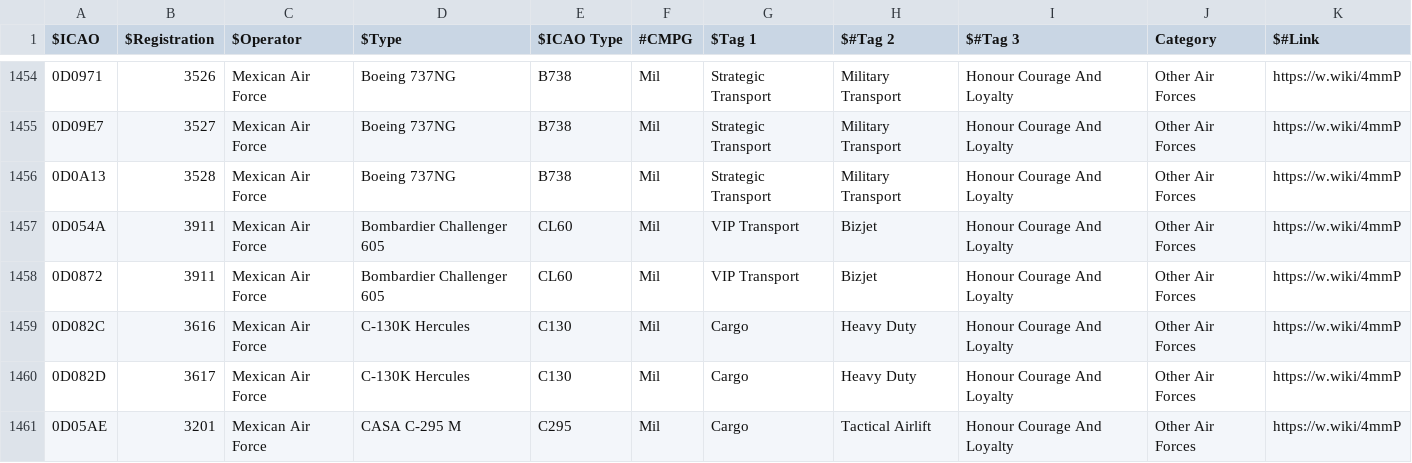
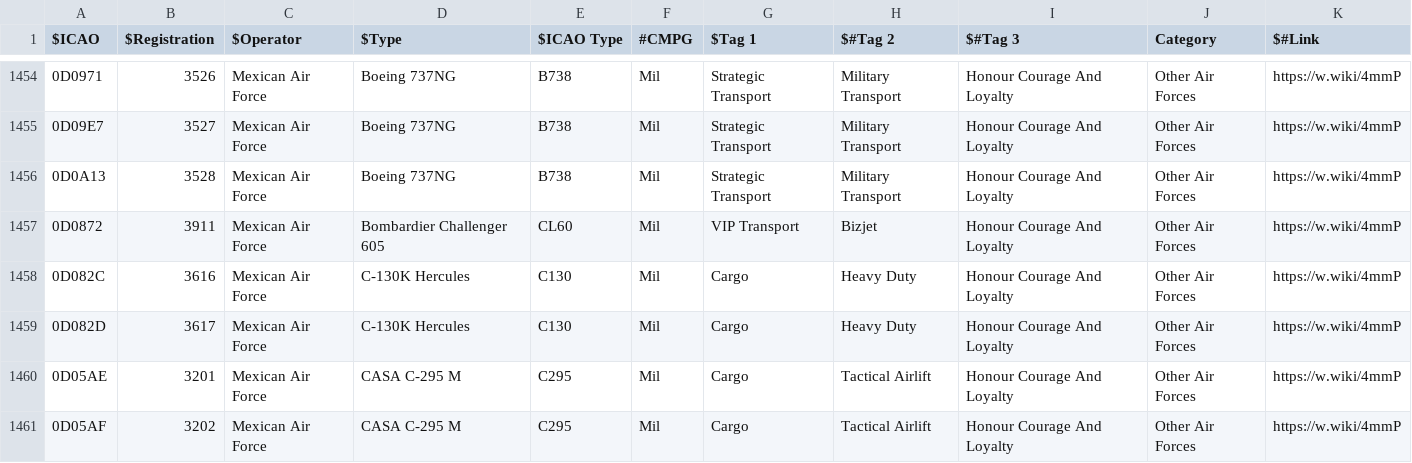
Before and after one commit to sdr-enthusiasts/plane-alert-db, a CSV file: plane-alert-mil.csv, drawn as a sheet; only a part is shown, gaps mark what is left out; the shorter side is filled out with more unchanged rows; the diff names each change by its address in the sheet, - before the commit and + after, or states it on an @@ line.

```diff
--- a/plane-alert-mil.csv
+++ b/plane-alert-mil.csv
-row 1457: 0D054A | 3911 | Mexican Air Force | Bombardier Challenger 605 | CL60 | Mil | VIP Transport | Bizjet | Honour Courage And Loyalty | Other Air Forces | https://w.wiki/4mmP
```
Also changed, not shown: badgers-best.csv, plane-alert-civ-images.csv, 6 other files.
